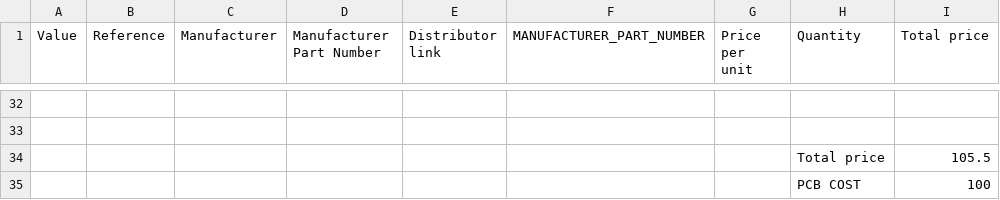
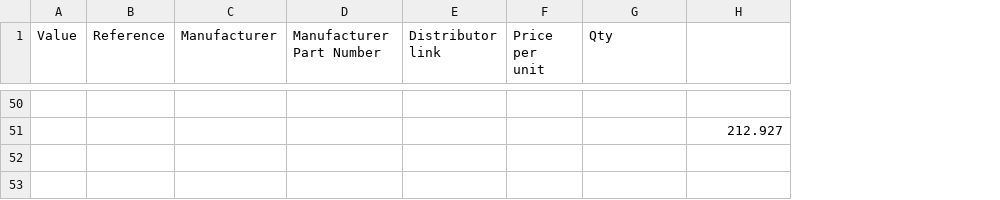
Before and after one commit to BCIT-BAJA/BCIT-BAJA-DAQ, a CSV file: Hardware/Revision01/BOM1.csv, drawn as a sheet; only a part is shown, gaps mark what is left out; removed rows and columns are numbered as before the commit, all else as after; the diff covers the shown part only; the diff names each change by its address in the sheet, - before the commit and + after, or states it on an @@ line.

```diff
--- a/Hardware/Revision01/BOM1.csv
+++ b/Hardware/Revision01/BOM1.csv
-column F (MANUFACTURER_PART_NUMBER), empty
-G1: Quantity
+G1: Qty
-H1: Total price
+H1: (empty)
-H51: (empty)
+H51: 212.927
-row 34:  |  |  |  |  |  |  | Total price | 105.5
-row 35:  |  |  |  |  |  |  | PCB COST | 100
```
Also changed, not shown: 25 added rows, 7 removed rows and 28 edited cells elsewhere in this file, 30 other files.
